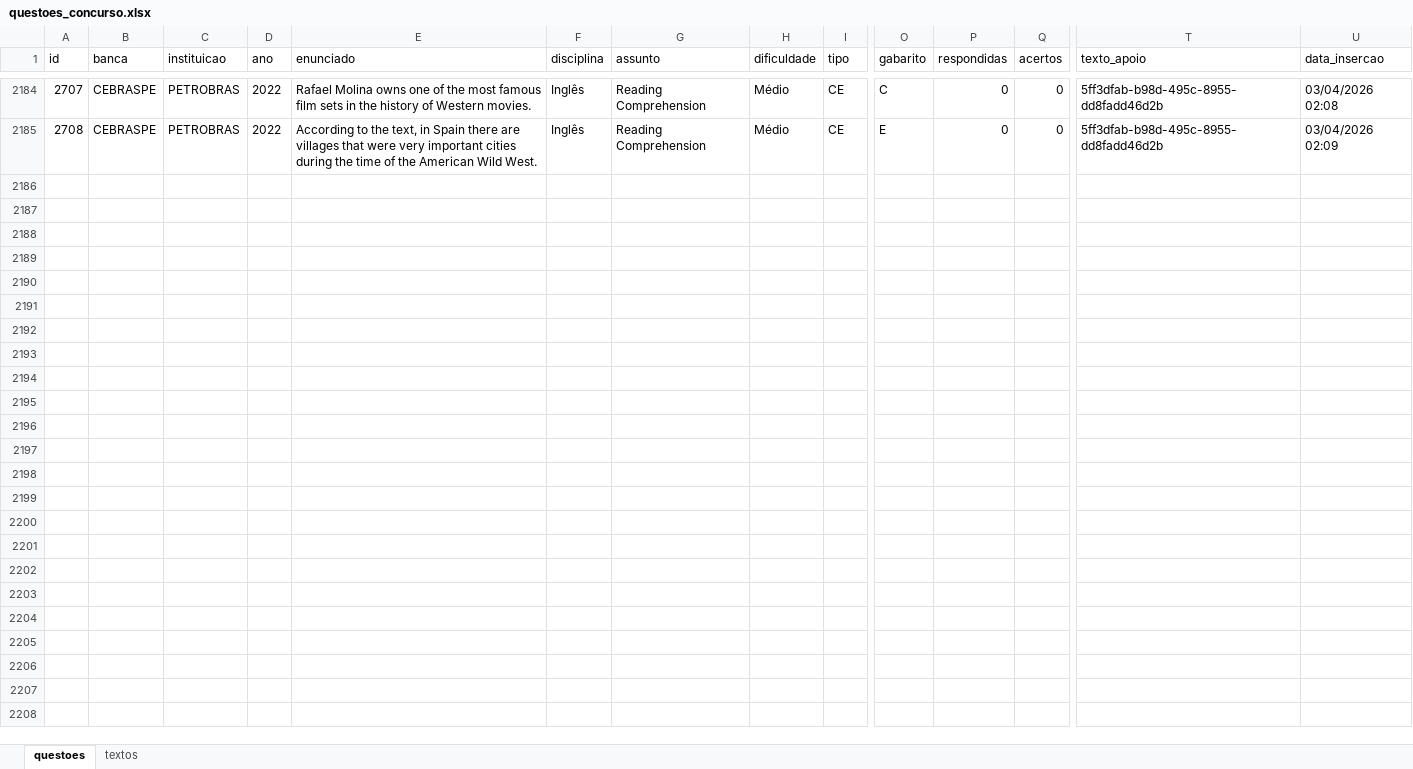
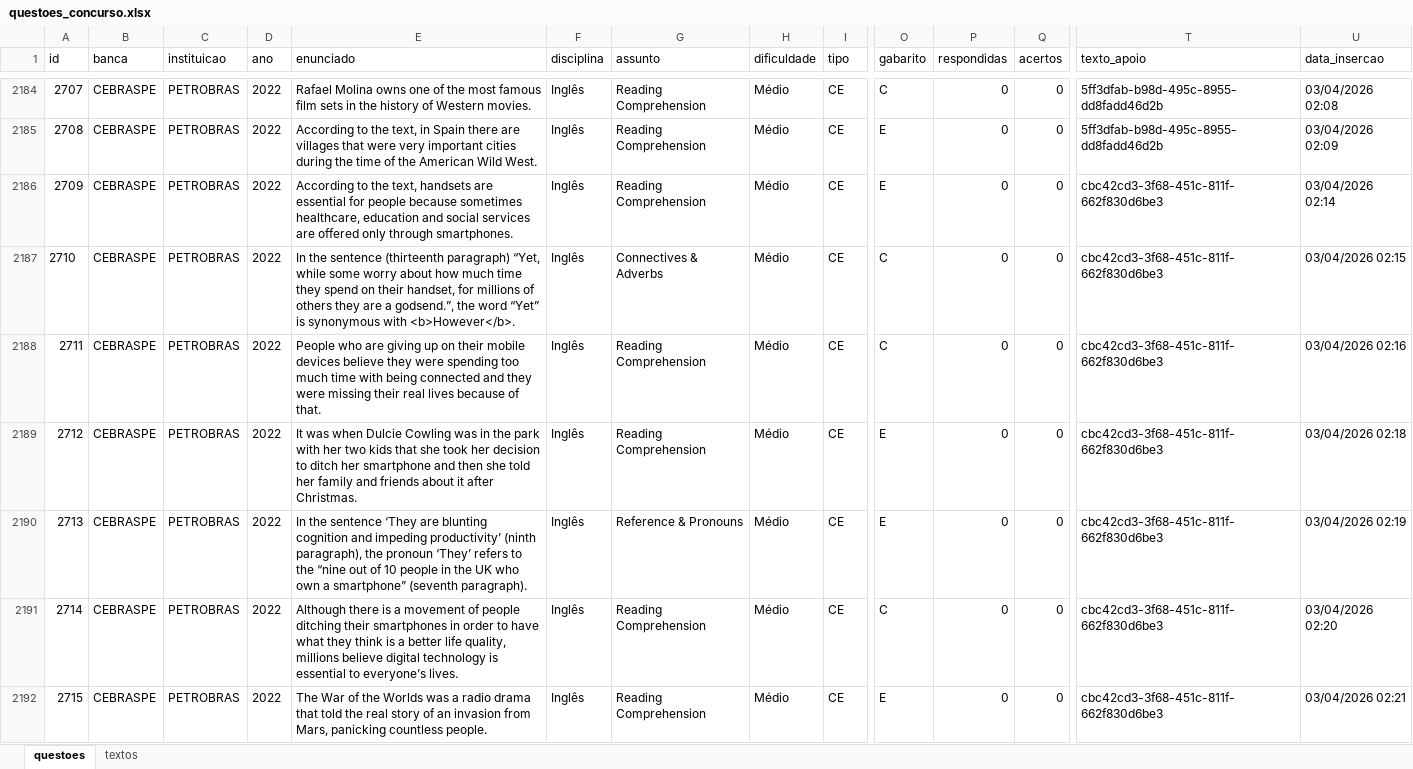
Before and after one commit to Lucas-Oliveira-wd/simulado, an Excel workbook: banco_de_dados/questoes_concurso.xlsx, sheet questoes, drawn as a sheet; only a part is shown, gaps mark what is left out; values as stored, in another font and other column widths than the file's, no borders; rows hold the shown columns only; the diff names each change by its address in the sheet, - before the commit and + after, or states it on an @@ line.

Commit message:
:up: questões da petro 2022 sendo salvas - 47

```diff
--- a/banco_de_dados/questoes_concurso.xlsx (sheet questoes)
+++ b/banco_de_dados/questoes_concurso.xlsx (sheet questoes)
+row 2186: 2709 | CEBRASPE | PETROBRAS | 2022 | According to the text, handsets are essential for people because sometimes healthcare, education and social services are offered only through smartphones. | Inglês | Reading Comprehension | Médio | CE | E | 0 | 0 | cbc42cd3-3f68-451c-811f-662f830d6be3 | 03/04/2026 02:14
+row 2187: 2710 | CEBRASPE | PETROBRAS | 2022 | In the sentence (thirteenth paragraph) “Yet, while some worry about how much time they spend on their handset, for millions of others they are a godsend.”, the word “Yet” is synonymous with <b>However</b>. | Inglês | Connectives & Adverbs | Médio | CE | C | 0 | 0 | cbc42cd3-3f68-451c-811f-662f830d6be3 | 03/04/2026 02:15
+row 2188: 2711 | CEBRASPE | PETROBRAS | 2022 | People who are giving up on their mobile devices believe they were spending too much time with being connected and they were missing their real lives because of that. | Inglês | Reading Comprehension | Médio | CE | C | 0 | 0 | cbc42cd3-3f68-451c-811f-662f830d6be3 | 03/04/2026 02:16
+row 2189: 2712 | CEBRASPE | PETROBRAS | 2022 | It was when Dulcie Cowling was in the park with her two kids that she took her decision to ditch her smartphone and then she told her family and friends about it after Christmas. | Inglês | Reading Comprehension | Médio | CE | E | 0 | 0 | cbc42cd3-3f68-451c-811f-662f830d6be3 | 03/04/2026 02:18
+row 2190: 2713 | CEBRASPE | PETROBRAS | 2022 | In the sentence ‘They are blunting cognition and impeding productivity’ (ninth paragraph), the pronoun ‘They’ refers to the “nine out of 10 people in the UK who own a smartphone” (seventh paragraph). | Inglês | Reference & Pronouns | Médio | CE | E | 0 | 0 | cbc42cd3-3f68-451c-811f-662f830d6be3 | 03/04/2026 02:19
+row 2191: 2714 | CEBRASPE | PETROBRAS | 2022 | Although there is a movement of people ditching their smartphones in order to have what they think is a better life quality, millions believe digital technology is essential to everyone’s lives. | Inglês | Reading Comprehension | Médio | CE | C | 0 | 0 | cbc42cd3-3f68-451c-811f-662f830d6be3 | 03/04/2026 02:20
+row 2192: 2715 | CEBRASPE | PETROBRAS | 2022 | The War of the Worlds was a radio drama that told the real story of an invasion from Mars, panicking countless people. | Inglês | Reading Comprehension | Médio | CE | E | 0 | 0 | cbc42cd3-3f68-451c-811f-662f830d6be3 | 03/04/2026 02:21
```
Also changed, not shown: sheet textos.
